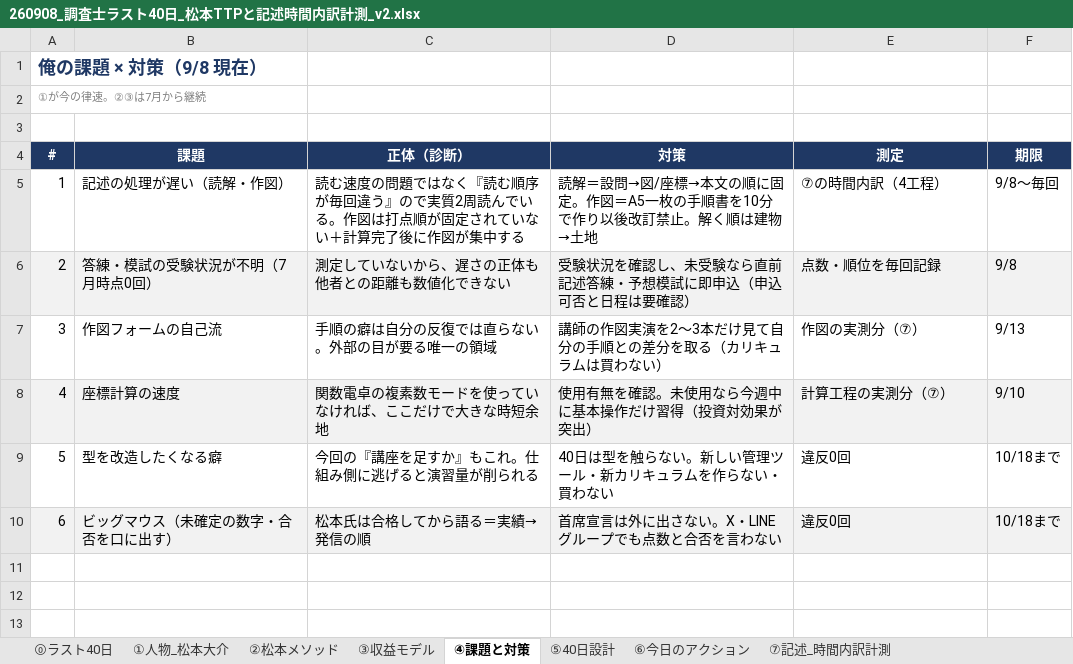
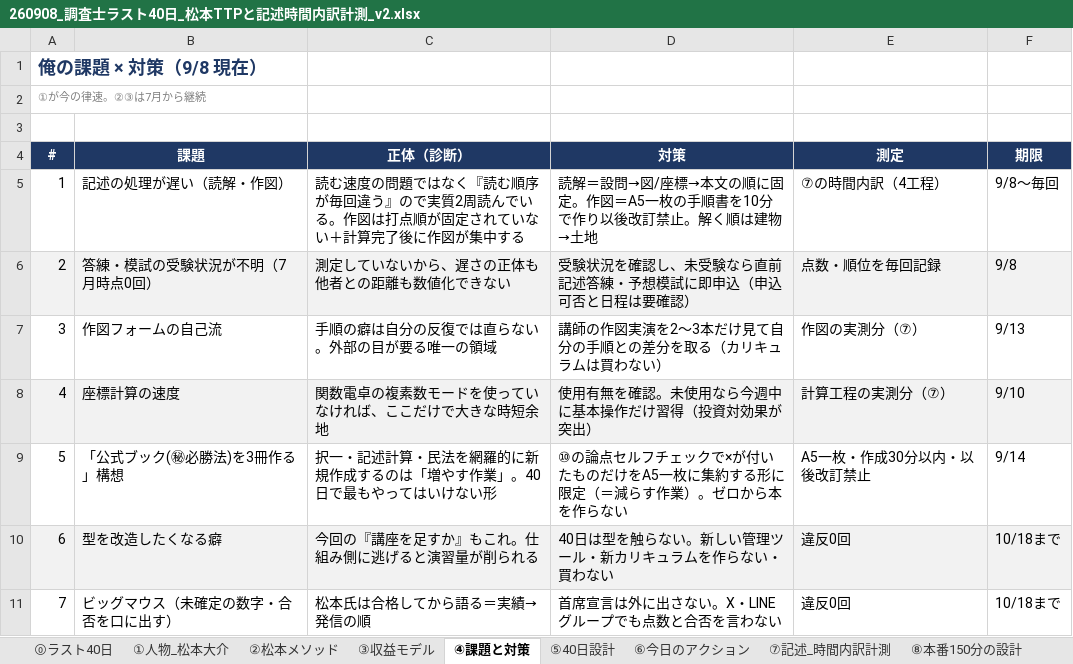
Before and after one commit to ec-seller-oss/khd_workspace, an Excel workbook: 260908_調査士ラスト40日_松本TTPと記述時間内訳計測_v2.xlsx, sheet ④課題と対策, drawn as a sheet; values as stored, in another font and other column widths than the file's, no borders; addresses are those after the commit; the diff names each change by its address in the sheet, - before the commit and + after, or states it on an @@ line.

```diff
--- a/260908_調査士ラスト40日_松本TTPと記述時間内訳計測_v2.xlsx (sheet ④課題と対策)
+++ b/260908_調査士ラスト40日_松本TTPと記述時間内訳計測_v2.xlsx (sheet ④課題と対策)
+sheet tab: ⑧本番150分の設計
+row 9: 5 | 「公式ブック(㊙必勝法)を3冊作る」構想 | 択一・記述計算・民法を網羅的に新規作成するのは「増やす作業」。40日で最もやってはいけない形 | ⑩の論点セルフチェックで×が付いたものだけをA5一枚に集約する形に限定（＝減らす作業）。ゼロから本を作らない | A5一枚・作成30分以内・以後改訂禁止 | 9/14
@@ column A (#) renumbered from row 10 down @@
-A10:F10 fill: none
+A10:F10 fill: #F2F2F2
-A11:F11 fill: #F2F2F2
+A11:F11 fill: none
```
Also changed, not shown: sheet ⑥今日のアクション, other sheet tabs, 1 other file.
